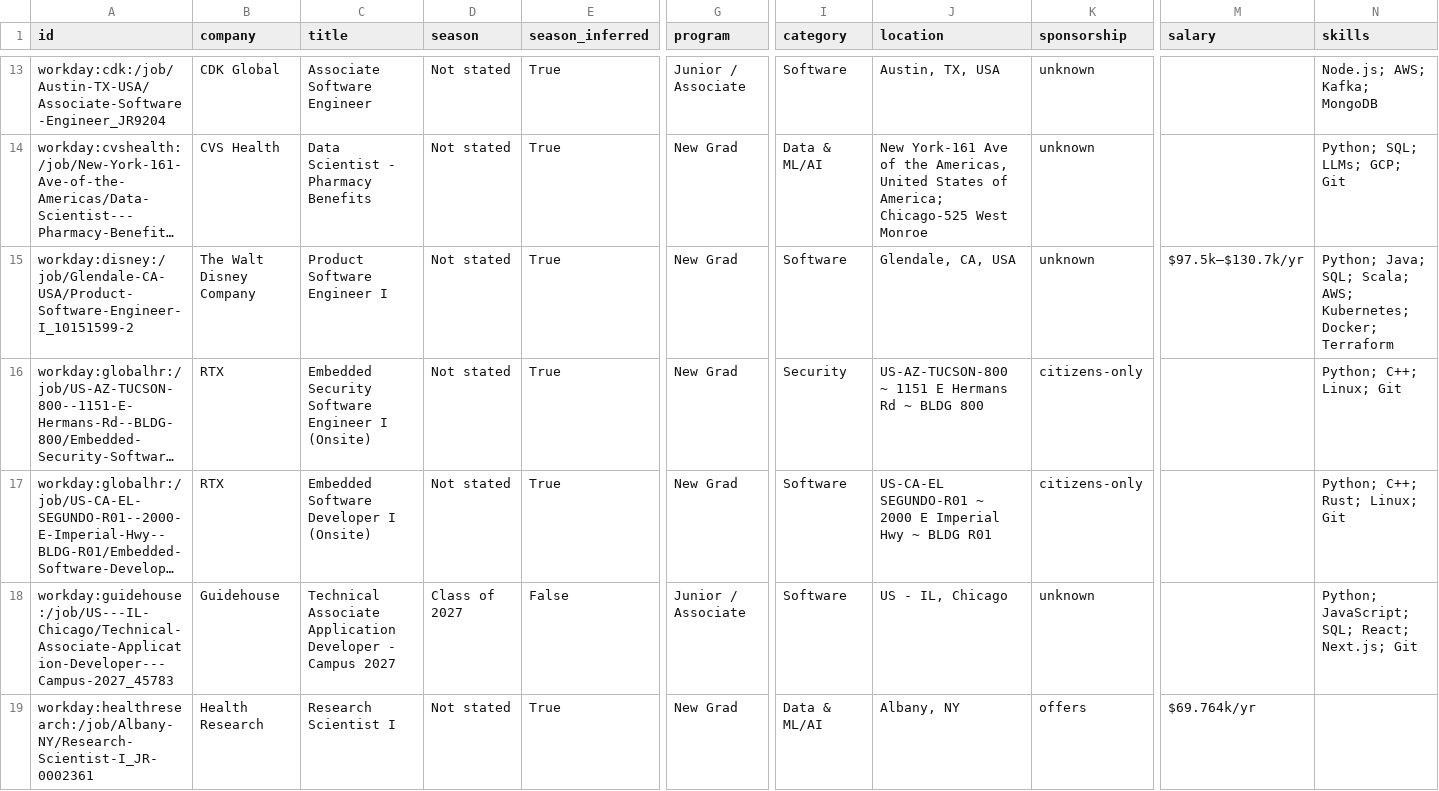
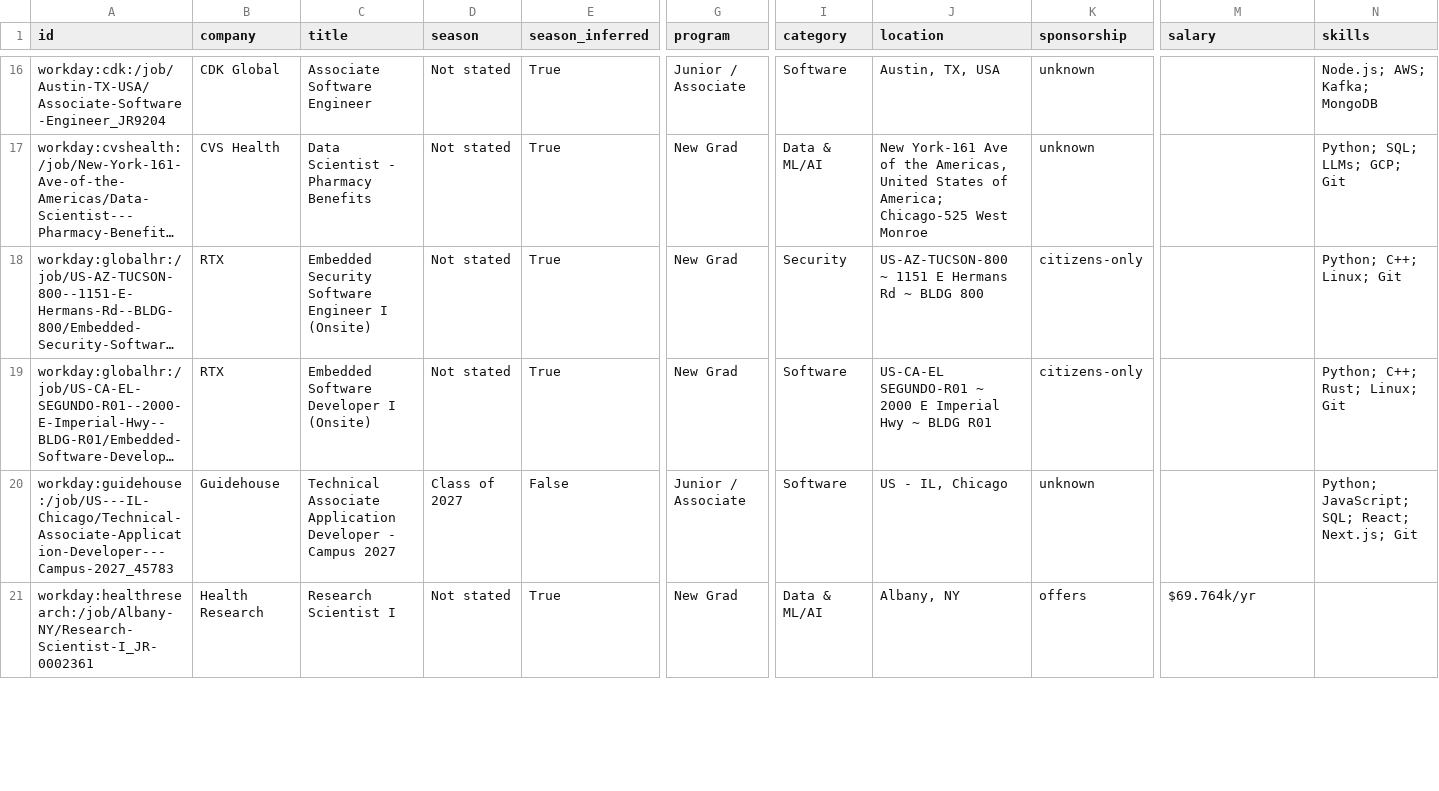
Before and after one commit to apxxrv/New-Grad-Tech-Jobs, a CSV file: data/new_grad_jobs.csv, drawn as a sheet; only a part is shown, gaps mark what is left out; long unchanged cells end in …; removed rows and columns are numbered as before the commit, all else as after; rows hold the shown columns only; the diff covers the shown part only; the diff names each change by its address in the sheet, - before the commit and + after, or states it on an @@ line.

```diff
--- a/data/new_grad_jobs.csv
+++ b/data/new_grad_jobs.csv
-row 15: workday:disney:/job/Glendale-CA-USA/Product-Software-Engineer-I_10151599-2 | The Walt Disney Company | Product Software Engineer I | Not stated | True | New Grad | Software | Glendale, CA, USA | unknown | $97.5k–$130.7k/yr | Python; Java; SQL; Scala; AWS; Kubernetes; Docker; Terraform
```
Also changed, not shown: 4 added rows, 3 removed rows and 1 moved row elsewhere in this file, docs/new_grad_jobs.csv, 16 other files.
